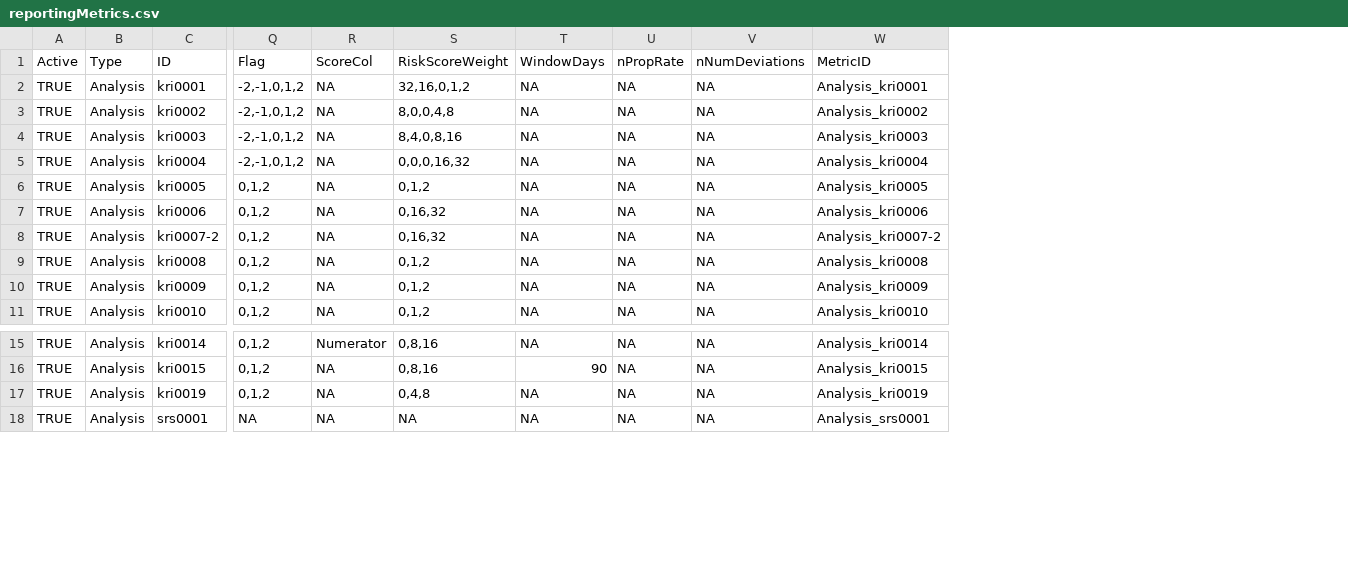
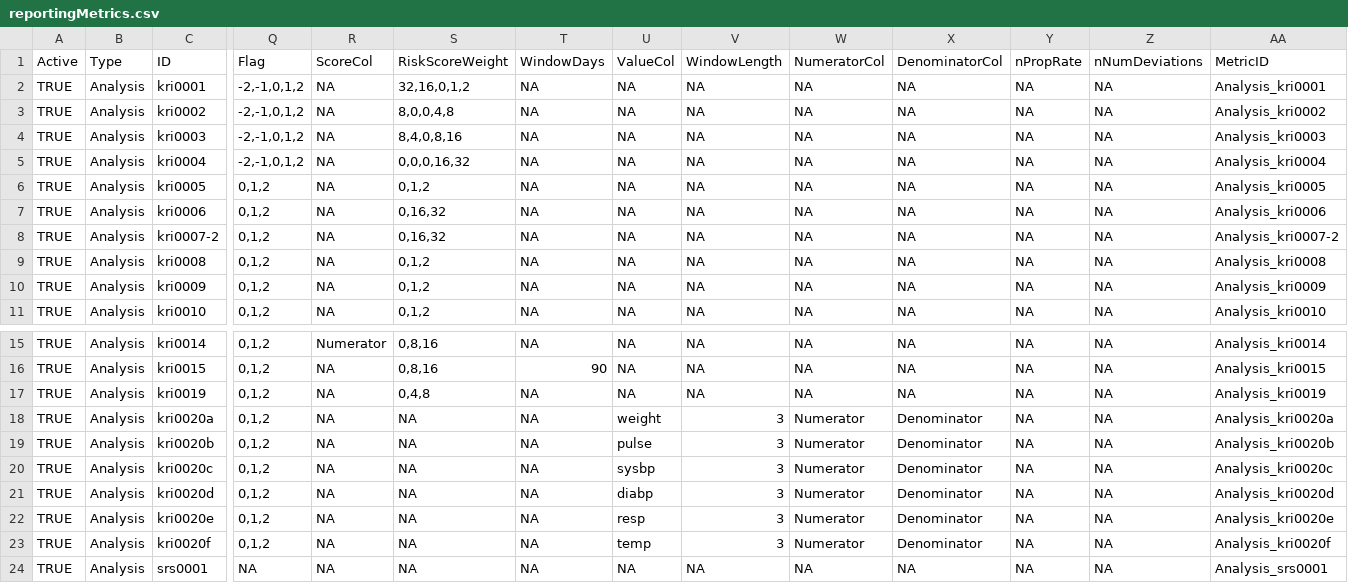
Before and after one commit to Gilead-Public/gsm.core, a CSV file: data-raw/reportingMetrics.csv, drawn as a sheet; only a part is shown, gaps mark what is left out; rows hold the shown columns only; the diff names each change by its address in the sheet, - before the commit and + after, or states it on an @@ line.

Commit message:
Refresh reporting data with repeat-measure KRIs
Re-run data-raw/simulate_longitudinal_data.R against gsm.kri with the
kri0020a-f / cou0020a-f workflows. Document the new ValueCol,
WindowLength, NumeratorCol, and DenominatorCol columns in the
reportingMetrics datasets, add a test that the new metrics are bundled,
and fix the partial argument match warning in test-qual_T3_1.R.

Closes #187

```diff
--- a/data-raw/reportingMetrics.csv
+++ b/data-raw/reportingMetrics.csv
+column U (ValueCol), rows 2-11: all NA; rows 15-17: all NA; row 24: NA
+column V (WindowLength), rows 2-11: all NA; rows 15-17: all NA; row 24: NA
+column W (NumeratorCol), rows 2-11: all NA; rows 15-17: all NA; row 24: NA
+column X (DenominatorCol), rows 2-11: all NA; rows 15-17: all NA; row 24: NA
+row 18: TRUE | Analysis | kri0020a | 0,1,2 | NA | NA | NA | weight | 3 | Numerator | Denominator | NA | NA | Analysis_kri0020a
+row 19: TRUE | Analysis | kri0020b | 0,1,2 | NA | NA | NA | pulse | 3 | Numerator | Denominator | NA | NA | Analysis_kri0020b
+row 20: TRUE | Analysis | kri0020c | 0,1,2 | NA | NA | NA | sysbp | 3 | Numerator | Denominator | NA | NA | Analysis_kri0020c
+row 21: TRUE | Analysis | kri0020d | 0,1,2 | NA | NA | NA | diabp | 3 | Numerator | Denominator | NA | NA | Analysis_kri0020d
+row 22: TRUE | Analysis | kri0020e | 0,1,2 | NA | NA | NA | resp | 3 | Numerator | Denominator | NA | NA | Analysis_kri0020e
+row 23: TRUE | Analysis | kri0020f | 0,1,2 | NA | NA | NA | temp | 3 | Numerator | Denominator | NA | NA | Analysis_kri0020f
```
Also changed, not shown: data-raw/reportingGroups.csv, data-raw/reportingMetrics_country.csv, 18 other files.
